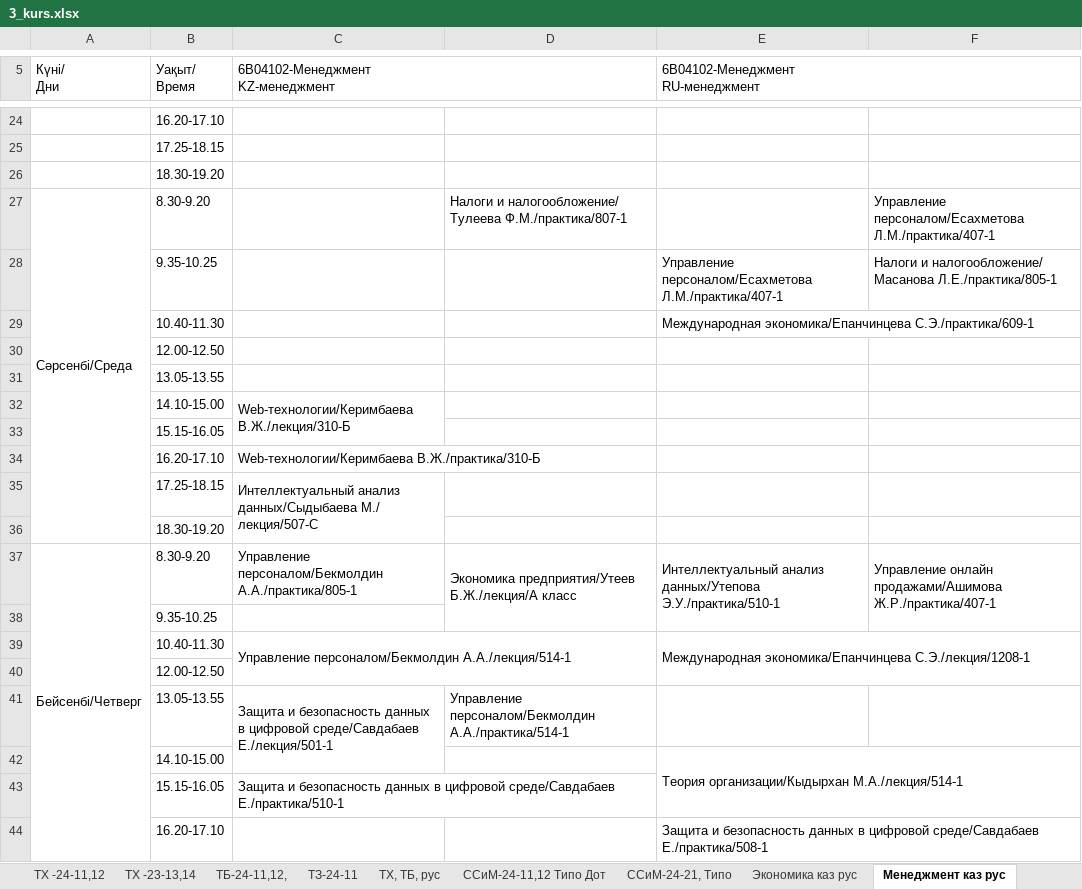
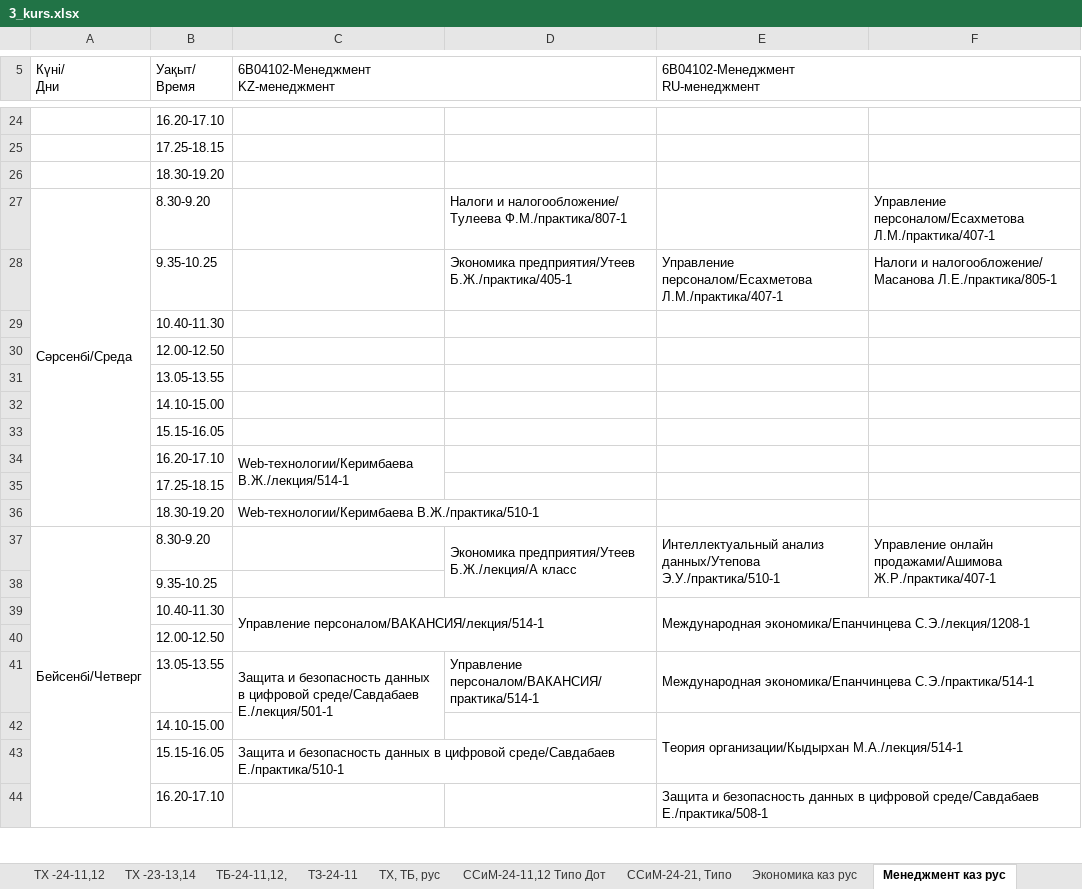
Before and after one commit to drashidinov/ATUscheduleIS, an Excel workbook: raw/3_kurs.xlsx, sheet Менеджмент каз рус, drawn as a sheet; only a part is shown, gaps mark what is left out; values as stored, in another font and other column widths than the file's, no cell formats; charts and pictures not drawn; removed rows and columns are numbered as before the commit, all else as after; the diff covers the shown part only; the diff names each change by its address in the sheet, - before the commit and + after, or states it on an @@ line.

```diff
--- a/raw/3_kurs.xlsx (sheet Менеджмент каз рус)
+++ b/raw/3_kurs.xlsx (sheet Менеджмент каз рус)
-D28: (empty)
+D28: Экономика предприятия/Утеев Б.Ж./практика/405-1
-E29 (6В04102-Менеджмент RU-менеджмент): Международная экономика/Епанчинцева С.Э./практика/609-1
+E29 (6В04102-Менеджмент RU-менеджмент): (empty)
-E29:F29 merged
-C32 (6В04102-Менеджмент KZ-менеджмент): Web-технологии/Керимбаева В.Ж./лекция/310-Б
+C32 (6В04102-Менеджмент KZ-менеджмент): (empty)
-C32:C33 merged
-C34 (6В04102-Менеджмент KZ-менеджмент): Web-технологии/Керимбаева В.Ж./практика/310-Б
+C34 (6В04102-Менеджмент KZ-менеджмент): Web-технологии/Керимбаева В.Ж./лекция/514-1
+C34:C35 merged
-C35 (6В04102-Менеджмент KZ-менеджмент): Интеллектуальный анализ данных/Сыдыбаева М./ лекция/507-С
+C35 (6В04102-Менеджмент KZ-менеджмент): (empty)
-C35:C36 merged
-C36 (6В04102-Менеджмент KZ-менеджмент): (empty)
+C36 (6В04102-Менеджмент KZ-менеджмент): Web-технологии/Керимбаева В.Ж./практика/510-1
-C37 (6В04102-Менеджмент KZ-менеджмент): Управление персоналом/Бекмолдин А.А./практика/805-1
+C37 (6В04102-Менеджмент KZ-менеджмент): (empty)
-C39 (6В04102-Менеджмент KZ-менеджмент): Управление персоналом/Бекмолдин А.А./лекция/514-1
+C39 (6В04102-Менеджмент KZ-менеджмент): Управление персоналом/ВАКАНСИЯ/лекция/514-1
-D41: Управление персоналом/Бекмолдин А.А./практика/514-1
+D41: Управление персоналом/ВАКАНСИЯ/практика/514-1
-E41 (6В04102-Менеджмент RU-менеджмент): (empty)
+E41 (6В04102-Менеджмент RU-менеджмент): Международная экономика/Епанчинцева С.Э./практика/514-1
+E41:F41 merged
```
Also changed, not shown: 4 added rows, 4 removed rows, 11 edited cells and merged cells elsewhere in this sheet, sheet РДиГБ каз рус, sheet РДиГБ каз рус (2), sheet ФН каз рус, sheet ПР-24-11,21, sheet Туризм рус англ, sheet АИУ -24-11,12,21, 38 more sheets, other sheet tabs, cell formats, charts or pictures, dist/Кафедра_ИС_занятия_преподавателей_2026-2027.xlsx, raw/4_kurs.xlsx, 11 other files.
